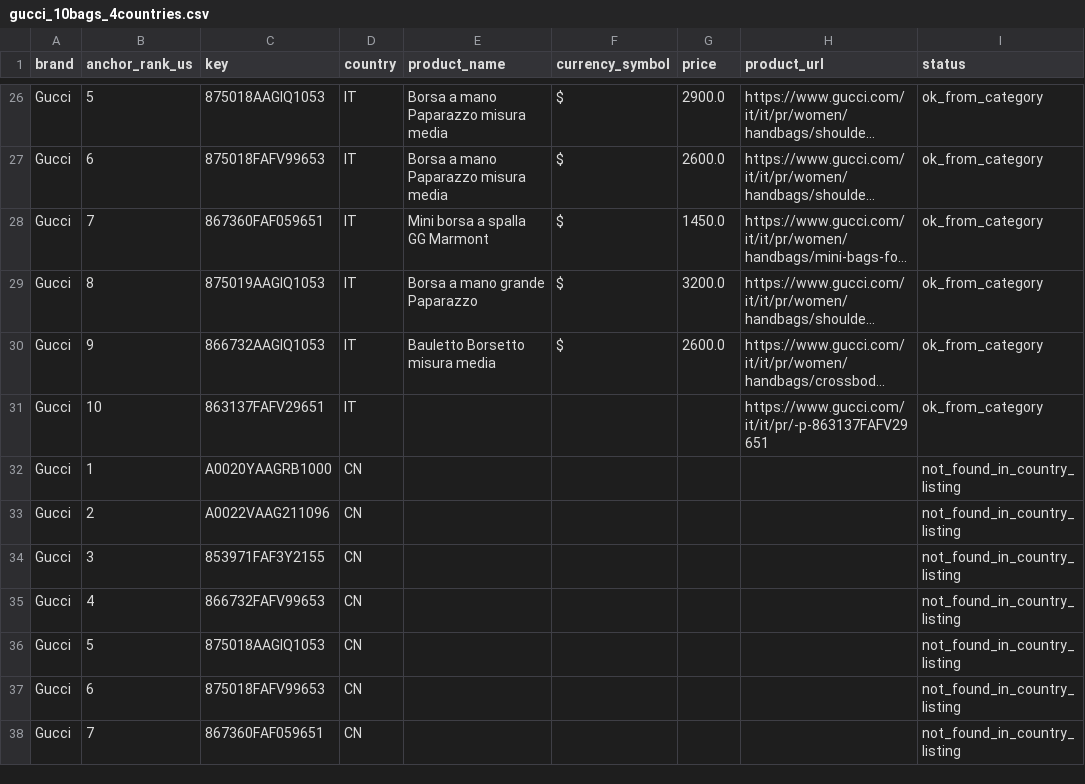
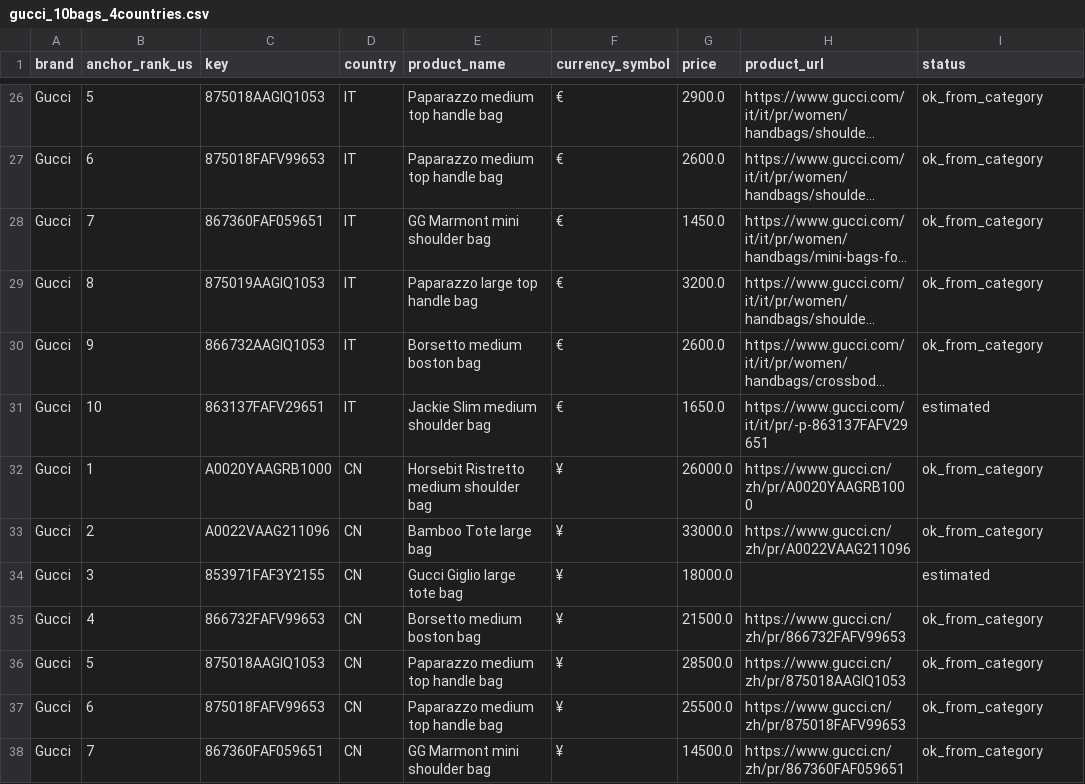
Before and after one commit to kaylaamkraut42/Runway-to-Runway, a CSV file: data/gucci_10bags_4countries.csv, drawn as a sheet; only a part is shown, gaps mark what is left out; long unchanged cells end in …; the diff covers the shown part only; the diff names each change by its address in the sheet, - before the commit and + after, or states it on an @@ line.

```diff
--- a/data/gucci_10bags_4countries.csv
+++ b/data/gucci_10bags_4countries.csv
-E26:E27 (product_name): Borsa a mano Paparazzo misura media
+E26:E27 (product_name): Paparazzo medium top handle bag
-F26:F30 (currency_symbol): $
+F26:F30 (currency_symbol): €
-E28 (product_name): Mini borsa a spalla GG Marmont
+E28 (product_name): GG Marmont mini shoulder bag
-E29 (product_name): Borsa a mano grande Paparazzo
+E29 (product_name): Paparazzo large top handle bag
-E30 (product_name): Bauletto Borsetto misura media
+E30 (product_name): Borsetto medium boston bag
-E31 (product_name): (empty)
+E31 (product_name): Jackie Slim medium shoulder bag
-F31 (currency_symbol): (empty)
+F31 (currency_symbol): €
-G31 (price): (empty)
+G31 (price): 1650.0
-I31 (status): ok_from_category
+I31 (status): estimated
-E32 (product_name): (empty)
+E32 (product_name): Horsebit Ristretto medium shoulder bag
-F32:F38 (currency_symbol): (empty)
+F32:F38 (currency_symbol): ¥
-G32 (price): (empty)
+G32 (price): 26000.0
-H32 (product_url): (empty)
+H32 (product_url): https://www.gucci.cn/zh/pr/A0020YAAGRB1000
-I32:I33 (status): not_found_in_country_listing
+I32:I33 (status): ok_from_category
-E33 (product_name): (empty)
+E33 (product_name): Bamboo Tote large bag
-G33 (price): (empty)
+G33 (price): 33000.0
-H33 (product_url): (empty)
+H33 (product_url): https://www.gucci.cn/zh/pr/A0022VAAG211096
-E34 (product_name): (empty)
+E34 (product_name): Gucci Giglio large tote bag
-G34 (price): (empty)
+G34 (price): 18000.0
-I34 (status): not_found_in_country_listing
+I34 (status): estimated
-E35 (product_name): (empty)
+E35 (product_name): Borsetto medium boston bag
-G35 (price): (empty)
+G35 (price): 21500.0
-H35 (product_url): (empty)
+H35 (product_url): https://www.gucci.cn/zh/pr/866732FAFV99653
-I35:I38 (status): not_found_in_country_listing
+I35:I38 (status): ok_from_category
-E36:E37 (product_name): (empty)
+E36:E37 (product_name): Paparazzo medium top handle bag
-G36 (price): (empty)
+G36 (price): 28500.0
-H36 (product_url): (empty)
+H36 (product_url): https://www.gucci.cn/zh/pr/875018AAGIQ1053
-G37 (price): (empty)
+G37 (price): 25500.0
-H37 (product_url): (empty)
+H37 (product_url): https://www.gucci.cn/zh/pr/875018FAFV99653
-E38 (product_name): (empty)
+E38 (product_name): GG Marmont mini shoulder bag
-G38 (price): (empty)
+G38 (price): 14500.0
-H38 (product_url): (empty)
+H38 (product_url): https://www.gucci.cn/zh/pr/867360FAF059651
```
Also changed, not shown: 64 edited cells elsewhere in this file, 3 other files.
